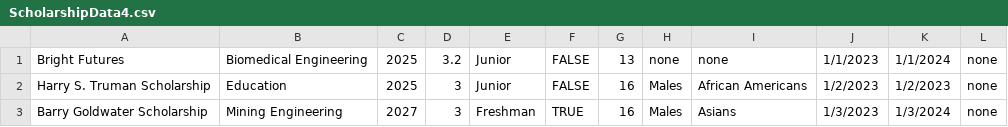
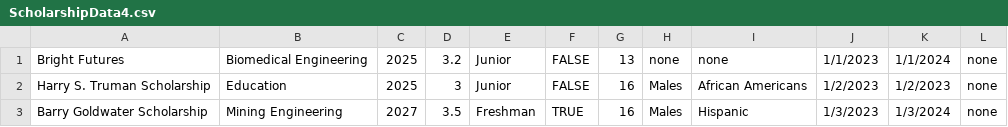
Before and after one commit to sky-jo/ReworkedMatchingEngine, a CSV file: csvs/ScholarshipData4.csv, drawn as a sheet.

```diff
--- a/csvs/ScholarshipData4.csv
+++ b/csvs/ScholarshipData4.csv
@@ -2,2 +2,2 @@ Bright Futures,Biomedical Engineering,2025,3.2,Junior,FALSE,13,none,none,1/1/202
 Harry S. Truman Scholarship,Education,2025,3,Junior,FALSE,16,Males,African Americans,1/2/2023,1/2/2023,none
- Barry Goldwater Scholarship ,Mining Engineering,2027,3,Freshman,TRUE,16,Males,Asians,1/3/2023,1/3/2024,none
+ Barry Goldwater Scholarship ,Mining Engineering,2027,3.5,Freshman,TRUE,16,Males,Hispanic,1/3/2023,1/3/2024,none
```
Also changed, not shown: csvs/StudentData6.csv, 16 other files.
